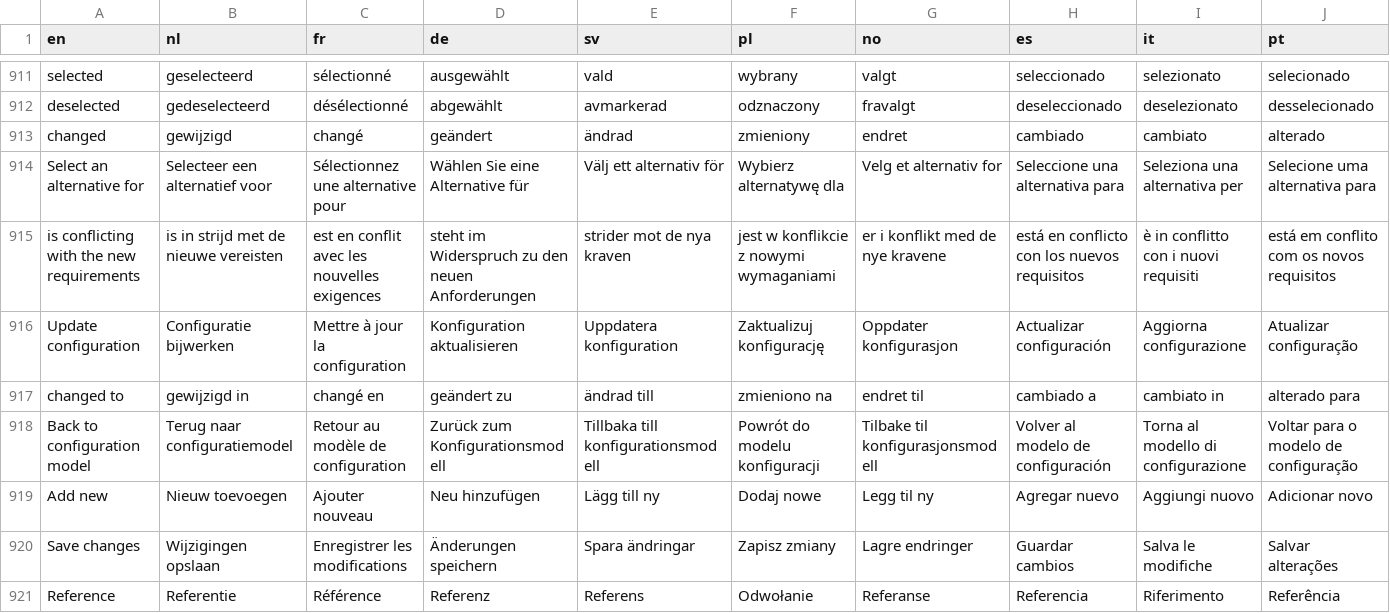
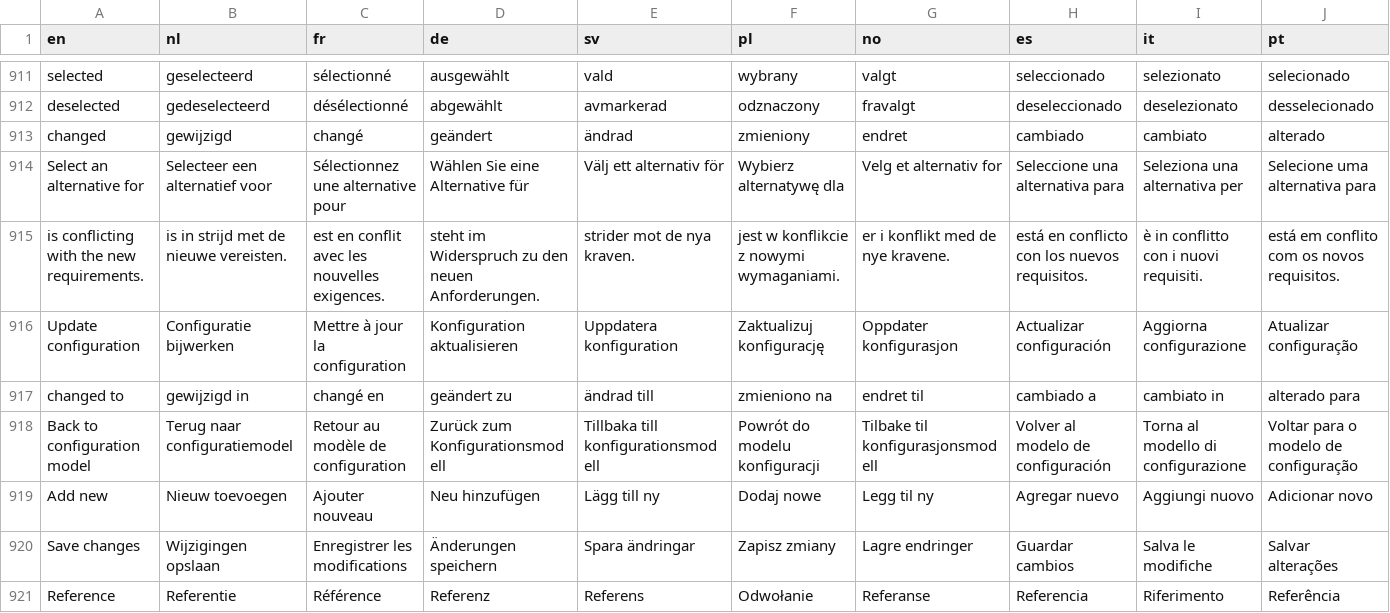
Before and after one commit to Elfsquad/translations, a CSV file: ems_translations.csv, drawn as a sheet; only a part is shown, gaps mark what is left out; the diff covers the shown part only; the diff names each change by its address in the sheet, - before the commit and + after, or states it on an @@ line.

Commit message:
corrected translation

```diff
--- a/ems_translations.csv
+++ b/ems_translations.csv
-A915 (en): is conflicting with the new requirements
+A915 (en): is conflicting with the new requirements.
-B915 (nl): is in strijd met de nieuwe vereisten
+B915 (nl): is in strijd met de nieuwe vereisten.
-C915 (fr): est en conflit avec les nouvelles exigences
+C915 (fr): est en conflit avec les nouvelles exigences.
-D915 (de): …den neuen Anforderungen
+D915 (de): …den neuen Anforderungen.
-E915 (sv): strider mot de nya kraven
+E915 (sv): strider mot de nya kraven.
-F915 (pl): jest w konflikcie z nowymi wymaganiami
+F915 (pl): jest w konflikcie z nowymi wymaganiami.
-G915 (no): er i konflikt med de nye kravene
+G915 (no): er i konflikt med de nye kravene.
-H915 (es): está en conflicto con los nuevos requisitos
+H915 (es): está en conflicto con los nuevos requisitos.
-I915 (it): è in conflitto con i nuovi requisiti
+I915 (it): è in conflitto con i nuovi requisiti.
-J915 (pt): está em conflito com os novos requisitos
+J915 (pt): está em conflito com os novos requisitos.
```
Also changed, not shown: 2 edited cells elsewhere in this file, showroom_translations.csv.
